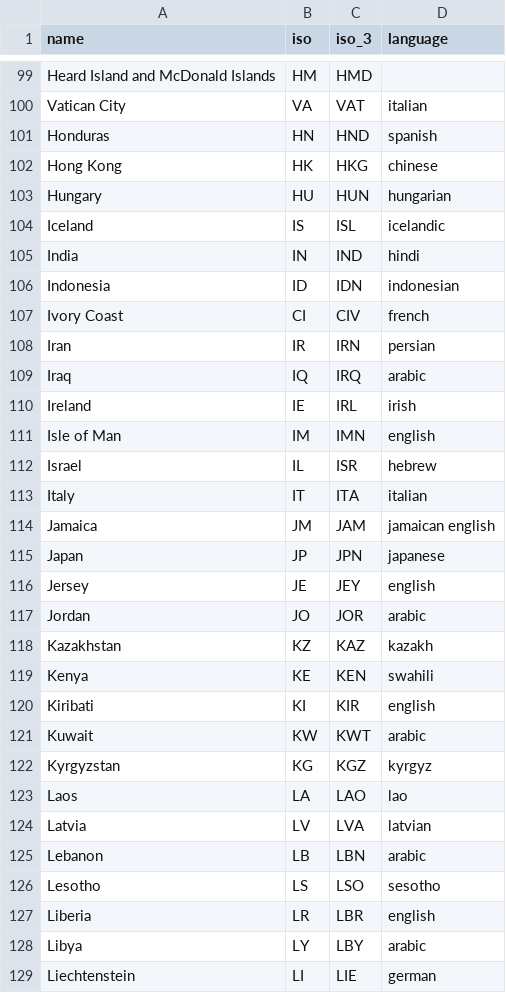
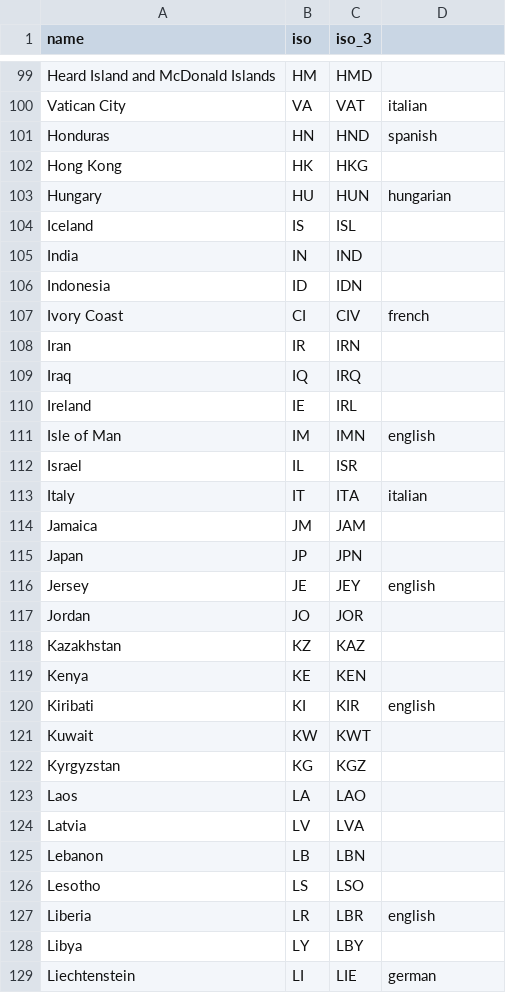
Before and after one commit to unepwcmc/ProtectedPlanet, a CSV file: lib/data/seeds/countries.csv, drawn as a sheet; only a part is shown, gaps mark what is left out; the diff covers the shown part only.

Commit message:
Update countries to only have languages supported by postgres

```diff
--- a/lib/data/seeds/countries.csv
+++ b/lib/data/seeds/countries.csv
@@ -1 +1 @@
-name,iso,iso_3,language
+name,iso,iso_3,""
@@ -101,29 +101,29 @@ Vatican City,VA,VAT,italian
 Honduras,HN,HND,spanish
-Hong Kong,HK,HKG,chinese
+Hong Kong,HK,HKG,""
 Hungary,HU,HUN,hungarian
-Iceland,IS,ISL,icelandic
-India,IN,IND,hindi
-Indonesia,ID,IDN,indonesian
+Iceland,IS,ISL,""
+India,IN,IND,""
+Indonesia,ID,IDN,""
 Ivory Coast,CI,CIV,french
-Iran,IR,IRN,persian
-Iraq,IQ,IRQ,arabic
-Ireland,IE,IRL,irish
+Iran,IR,IRN,""
+Iraq,IQ,IRQ,""
+Ireland,IE,IRL,""
 Isle of Man,IM,IMN,english
-Israel,IL,ISR,hebrew
+Israel,IL,ISR,""
 Italy,IT,ITA,italian
-Jamaica,JM,JAM,jamaican english
-Japan,JP,JPN,japanese
+Jamaica,JM,JAM,""
+Japan,JP,JPN,""
 Jersey,JE,JEY,english
-Jordan,JO,JOR,arabic
-Kazakhstan,KZ,KAZ,kazakh
-Kenya,KE,KEN,swahili
+Jordan,JO,JOR,""
+Kazakhstan,KZ,KAZ,""
+Kenya,KE,KEN,""
 Kiribati,KI,KIR,english
-Kuwait,KW,KWT,arabic
-Kyrgyzstan,KG,KGZ,kyrgyz
-Laos,LA,LAO,lao
-Latvia,LV,LVA,latvian
-Lebanon,LB,LBN,arabic
-Lesotho,LS,LSO,sesotho
+Kuwait,KW,KWT,""
+Kyrgyzstan,KG,KGZ,""
+Laos,LA,LAO,""
+Latvia,LV,LVA,""
+Lebanon,LB,LBN,""
+Lesotho,LS,LSO,""
 Liberia,LR,LBR,english
-Libya,LY,LBY,arabic
+Libya,LY,LBY,""
 Liechtenstein,LI,LIE,german
```
Also changed, not shown: 87 edited cells elsewhere in this file.
